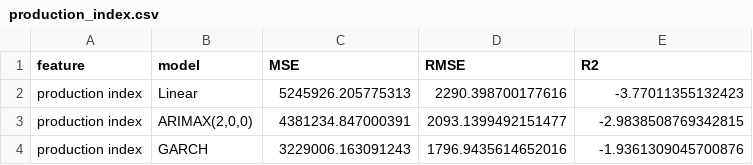
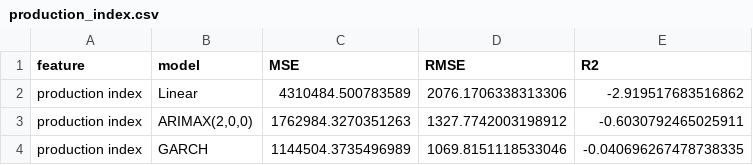
Before and after one commit to ArkiraW/capstone_project, a CSV file: data/cleaned_data/evaluation/production_index.csv, drawn as a sheet.

```diff
--- a/data/cleaned_data/evaluation/production_index.csv
+++ b/data/cleaned_data/evaluation/production_index.csv
@@ -1,4 +1,4 @@
 feature,model,MSE,RMSE,R2
-production index,Linear,5245926.205775313,2290.398700177616,-3.77011355132423
-production index,"ARIMAX(2,0,0)",4381234.847000391,2093.1399492151477,-2.9838508769342815
-production index,GARCH,3229006.163091243,1796.9435614652016,-1.9361309045700876
+production index,Linear,4310484.500783589,2076.1706338313306,-2.919517683516862
+production index,"ARIMAX(2,0,0)",1762984.3270351263,1327.7742003198912,-0.6030792465025911
+production index,GARCH,1144504.3735496989,1069.8151118533046,-0.040696267478738335
```
Also changed, not shown: data/cleaned_data/evaluation/all.csv, data/cleaned_data/evaluation/export_finance.csv, 48 other files.
